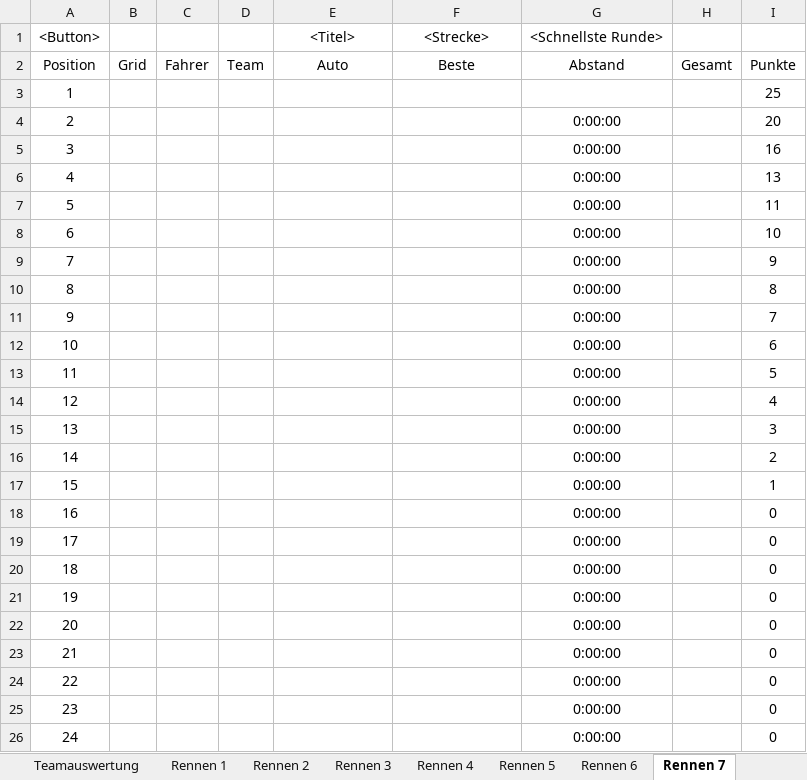
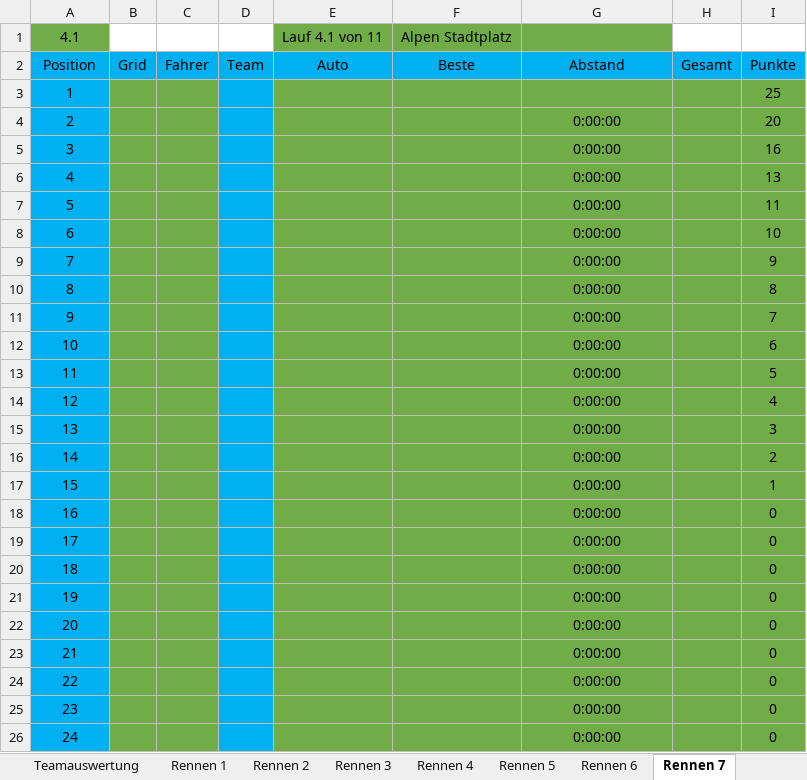
Before and after one commit to xLMSxVerde/x, an Excel workbook: public/data/fm/ToyotaCup.xlsm, sheet Rennen 7, drawn as a sheet; values as stored, in another font and other column widths than the file's, no borders; removed rows and columns are numbered as before the commit, all else as after; the diff names each change by its address in the sheet, - before the commit and + after, or states it on an @@ line.

```diff
--- a/public/data/fm/ToyotaCup.xlsm (sheet Rennen 7)
+++ b/public/data/fm/ToyotaCup.xlsm (sheet Rennen 7)
-row 1: <Button> |  |  |  | <Titel> | <Strecke> | <Schnellste Runde>
+row 1: 4.1 |  |  |  | Lauf 4.1 von 11 | Alpen Stadtplatz
-A2:I2 fill: none
+A2:I2 fill: #00B0F0
-A3:A26 fill: none
+A3:A26 fill: #00B0F0
-B3:C26 fill: none
+B3:C26 fill: #70AD47
-D3:D26 fill: none
+D3:D26 fill: #00B0F0
-E3:I26 fill: none
+E3:I26 fill: #70AD47
```
Also changed, not shown: sheet Rennen 3, sheet Rennen 2, sheet Rennen 4, sheet Rennen 1, sheet Rennen 5, sheet Fahrerwertung, 28 more sheets, formulas that keep their value.
